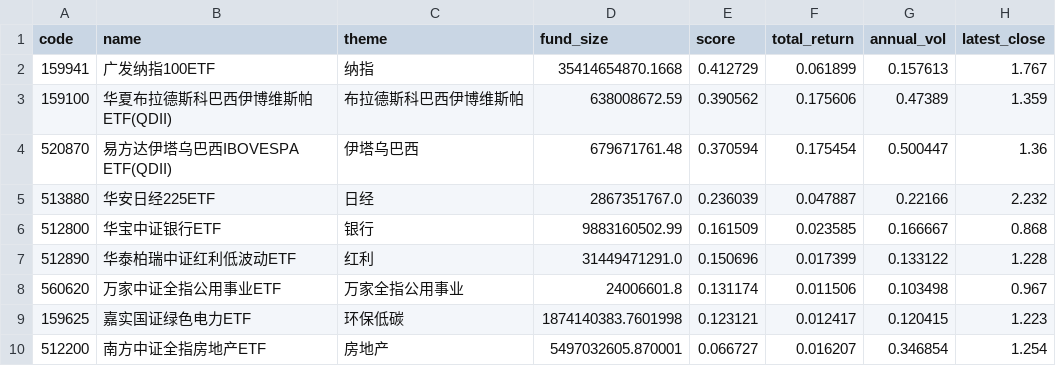
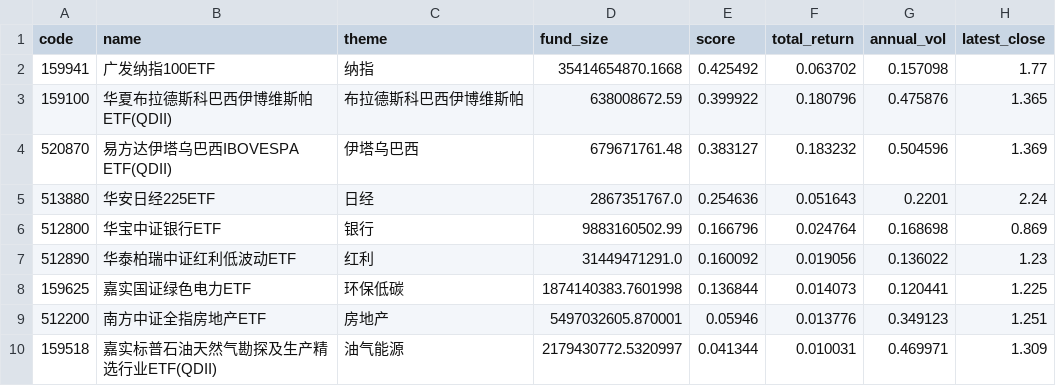
Before and after one commit to zihengniu9/etf-rotation-desk, a CSV file: outputs/etf_rotation_rank.csv, drawn as a sheet.

Commit message:
Update dashboard data 2026-10-12 (intraday)

```diff
--- a/outputs/etf_rotation_rank.csv
+++ b/outputs/etf_rotation_rank.csv
@@ -1,10 +1,10 @@
 code,name,theme,fund_size,score,total_return,annual_vol,latest_close
-159941,广发纳指100ETF,纳指,35414654870.1668,0.412729,0.061899,0.157613,1.767
-159100,华夏布拉德斯科巴西伊博维斯帕ETF(QDII),布拉德斯科巴西伊博维斯帕,638008672.59,0.390562,0.175606,0.47389,1.359
-520870,易方达伊塔乌巴西IBOVESPA ETF(QDII),伊塔乌巴西,679671761.48,0.370594,0.175454,0.500447,1.36
-513880,华安日经225ETF,日经,2867351767.0,0.236039,0.047887,0.22166,2.232
-512800,华宝中证银行ETF,银行,9883160502.99,0.161509,0.023585,0.166667,0.868
-512890,华泰柏瑞中证红利低波动ETF,红利,31449471291.0,0.150696,0.017399,0.133122,1.228
-560620,万家中证全指公用事业ETF,万家全指公用事业,24006601.8,0.131174,0.011506,0.103498,0.967
-159625,嘉实国证绿色电力ETF,环保低碳,1874140383.7601998,0.123121,0.012417,0.120415,1.223
-512200,南方中证全指房地产ETF,房地产,5497032605.870001,0.066727,0.016207,0.346854,1.254
+159941,广发纳指100ETF,纳指,35414654870.1668,0.425492,0.063702,0.157098,1.77
+159100,华夏布拉德斯科巴西伊博维斯帕ETF(QDII),布拉德斯科巴西伊博维斯帕,638008672.59,0.399922,0.180796,0.475876,1.365
+520870,易方达伊塔乌巴西IBOVESPA ETF(QDII),伊塔乌巴西,679671761.48,0.383127,0.183232,0.504596,1.369
+513880,华安日经225ETF,日经,2867351767.0,0.254636,0.051643,0.2201,2.24
+512800,华宝中证银行ETF,银行,9883160502.99,0.166796,0.024764,0.168698,0.869
+512890,华泰柏瑞中证红利低波动ETF,红利,31449471291.0,0.160092,0.019056,0.136022,1.23
+159625,嘉实国证绿色电力ETF,环保低碳,1874140383.7601998,0.136844,0.014073,0.120441,1.225
+512200,南方中证全指房地产ETF,房地产,5497032605.870001,0.05946,0.013776,0.349123,1.251
+159518,嘉实标普石油天然气勘探及生产精选行业ETF(QDII),油气能源,2179430772.5320997,0.041344,0.010031,0.469971,1.309
```
Also changed, not shown: outputs/etf_backtest_curve.csv, outputs/etf_backtest_positions.csv, 12 other files.
